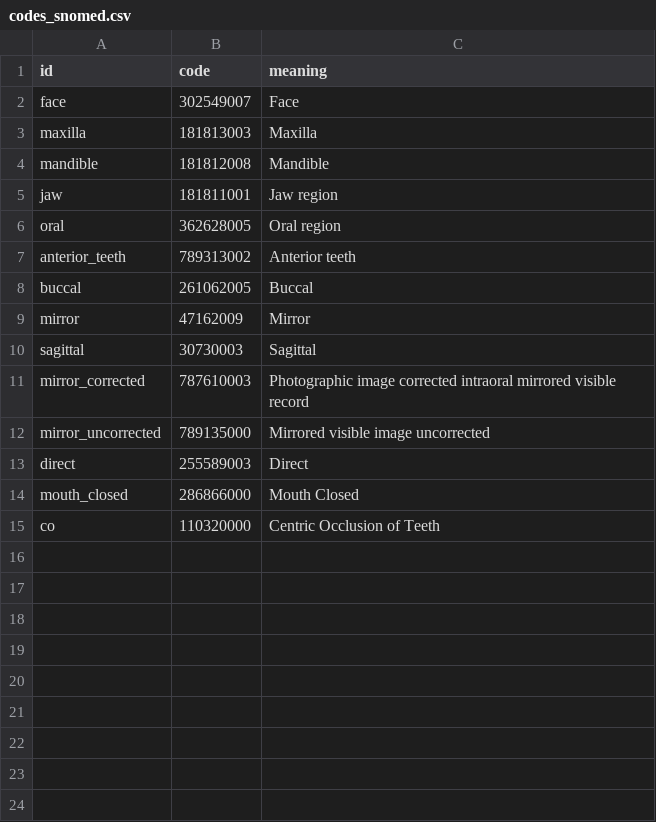
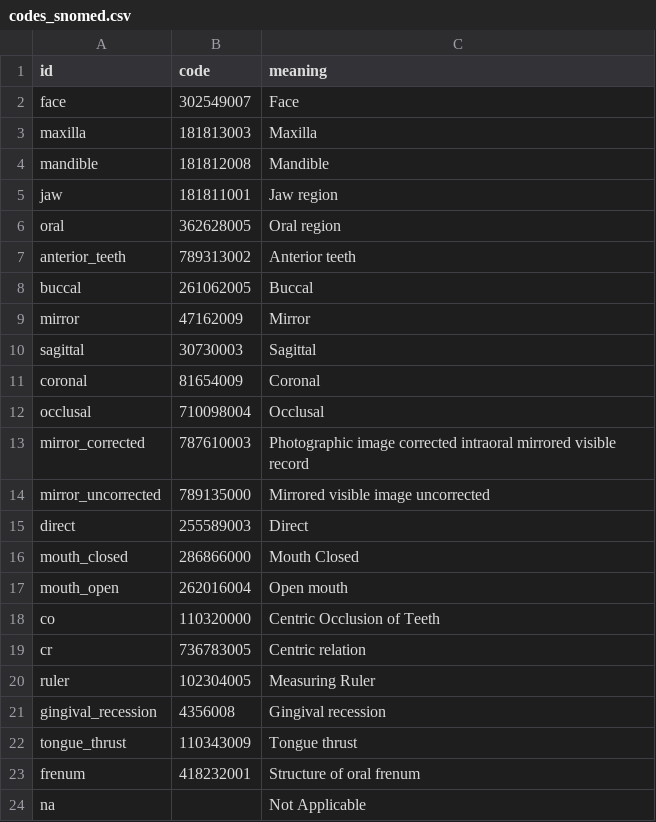
Before and after one commit to open-ortho/dent-oip, a CSV file: source/tables/codes_snomed.csv, drawn as a sheet.

```diff
--- a/source/tables/codes_snomed.csv
+++ b/source/tables/codes_snomed.csv
@@ -10,2 +10,4 @@ mirror,47162009,Mirror
 sagittal,30730003,Sagittal
+coronal,81654009,Coronal
+occlusal,710098004,Occlusal
 mirror_corrected,787610003,Photographic image corrected intraoral mirrored visible record
@@ -14,2 +16,9 @@ direct,255589003,Direct
 mouth_closed,286866000,Mouth Closed
+mouth_open,262016004,"Open mouth "
 co,110320000,Centric Occlusion of Teeth
+cr,736783005,"Centric relation "
+ruler,102304005,Measuring Ruler
+gingival_recession,4356008,"Gingival recession "
+tongue_thrust,110343009,Tongue thrust
+frenum,418232001,Structure of oral frenum
+na,,Not Applicable
```
Also changed, not shown: source/tables/views.csv, 2 other files.
